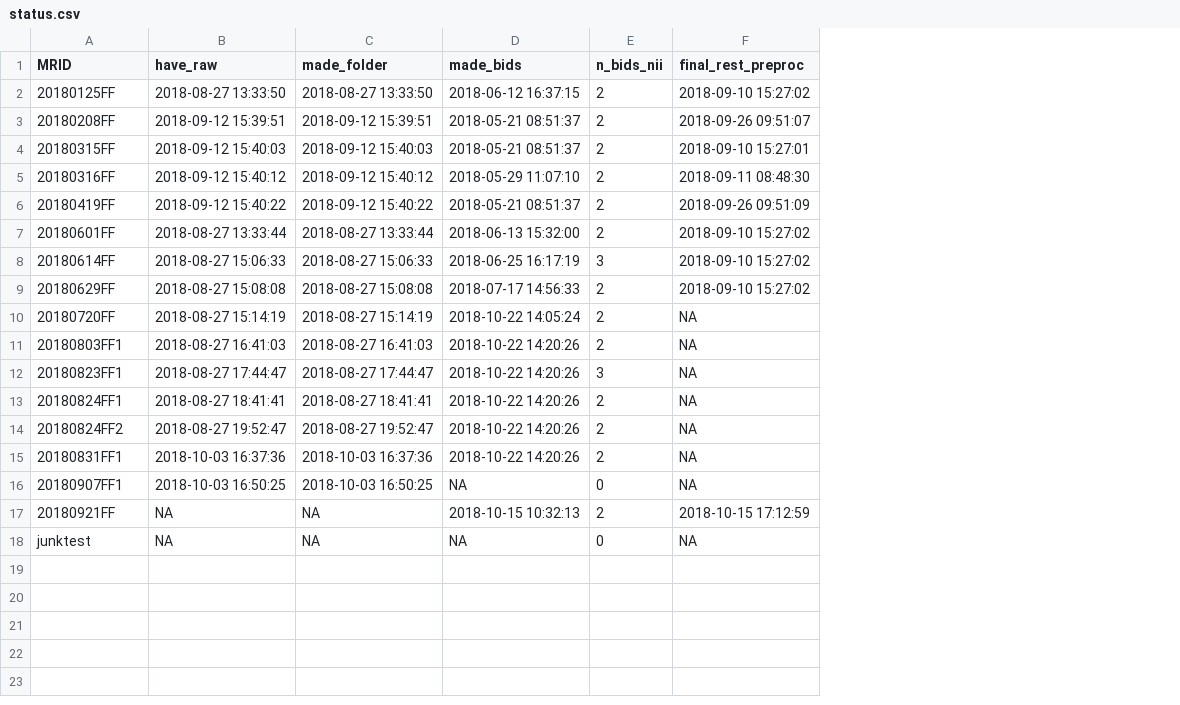
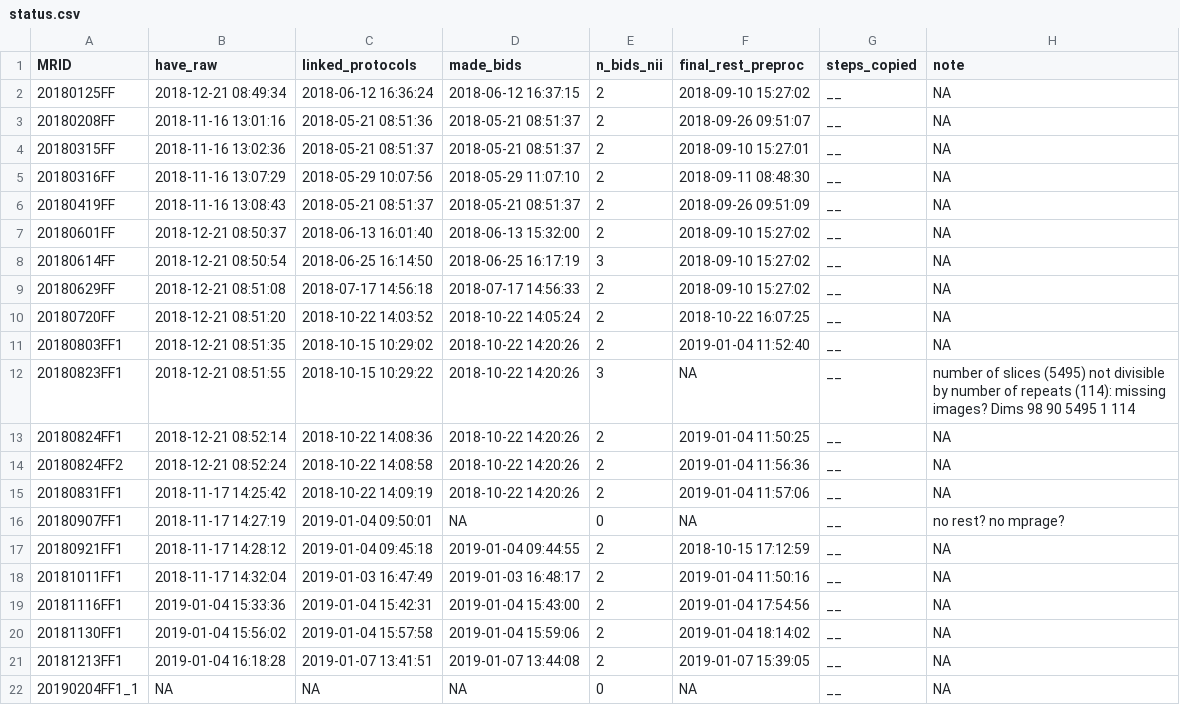
Before and after one commit to LabNeuroCogDevel/7TFF, a CSV file: scripts/status.csv, drawn as a sheet; removed rows and columns are numbered as before the commit, all else as after; the diff names each change by its address in the sheet, - before the commit and + after, or states it on an @@ line.

```diff
--- a/scripts/status.csv
+++ b/scripts/status.csv
-column C (made_folder), rows 2-18: 2018-08-27 13:33:50 | 2018-09-12 15:39:51 | 2018-09-12 15:40:03 | 2018-09-12 15:40:12 | 2018-09-12 15:40:22 | 2018-08-27 13:33:44 | 2018-08-27 15:06:33 | 2018-08-27 15:08:08 | 2018-08-27 15:14:19 | 2018-08-27 16:41:03 | 2018-08-27 17:44:47 | 2018-08-27 18:41:41 | 2018-08-27 19:52:47 | 2018-10-03 16:37:36 | 2018-10-03 16:50:25 | NA | NA
+column C (linked_protocols), rows 2-17: 2018-06-12 16:36:24 | 2018-05-21 08:51:36 | 2018-05-21 08:51:37 | 2018-05-29 10:07:56 | 2018-05-21 08:51:37 | 2018-06-13 16:01:40 | 2018-06-25 16:14:50 | 2018-07-17 14:56:18 | 2018-10-22 14:03:52 | 2018-10-15 10:29:02 | 2018-10-15 10:29:22 | 2018-10-22 14:08:36 | 2018-10-22 14:08:58 | 2018-10-22 14:09:19 | 2019-01-04 09:50:01 | 2019-01-04 09:45:18; row 22: NA
+column G (steps_copied), rows 2-17: all __; row 22: __
+column H (note), rows 2-17: NA | NA | NA | NA | NA | NA | NA | NA | NA | NA | number of slices (5495) not divisible by number of repeats (114): missing images? Dims 98 90 5495 1 114 | NA | NA | NA | no rest? no mprage? | NA; row 22: NA
-B2 (have_raw): 2018-08-27 13:33:50
+B2 (have_raw): 2018-12-21 08:49:34
-B3 (have_raw): 2018-09-12 15:39:51
+B3 (have_raw): 2018-11-16 13:01:16
-B4 (have_raw): 2018-09-12 15:40:03
+B4 (have_raw): 2018-11-16 13:02:36
-B5 (have_raw): 2018-09-12 15:40:12
+B5 (have_raw): 2018-11-16 13:07:29
-B6 (have_raw): 2018-09-12 15:40:22
+B6 (have_raw): 2018-11-16 13:08:43
-B7 (have_raw): 2018-08-27 13:33:44
+B7 (have_raw): 2018-12-21 08:50:37
-B8 (have_raw): 2018-08-27 15:06:33
+B8 (have_raw): 2018-12-21 08:50:54
-B9 (have_raw): 2018-08-27 15:08:08
+B9 (have_raw): 2018-12-21 08:51:08
-B10 (have_raw): 2018-08-27 15:14:19
+B10 (have_raw): 2018-12-21 08:51:20
-F10 (final_rest_preproc): NA
+F10 (final_rest_preproc): 2018-10-22 16:07:25
-B11 (have_raw): 2018-08-27 16:41:03
+B11 (have_raw): 2018-12-21 08:51:35
-F11 (final_rest_preproc): NA
+F11 (final_rest_preproc): 2019-01-04 11:52:40
-B12 (have_raw): 2018-08-27 17:44:47
+B12 (have_raw): 2018-12-21 08:51:55
-B13 (have_raw): 2018-08-27 18:41:41
+B13 (have_raw): 2018-12-21 08:52:14
-F13 (final_rest_preproc): NA
+F13 (final_rest_preproc): 2019-01-04 11:50:25
-B14 (have_raw): 2018-08-27 19:52:47
+B14 (have_raw): 2018-12-21 08:52:24
-F14 (final_rest_preproc): NA
+F14 (final_rest_preproc): 2019-01-04 11:56:36
-B15 (have_raw): 2018-10-03 16:37:36
+B15 (have_raw): 2018-11-17 14:25:42
-F15 (final_rest_preproc): NA
+F15 (final_rest_preproc): 2019-01-04 11:57:06
-B16 (have_raw): 2018-10-03 16:50:25
+B16 (have_raw): 2018-11-17 14:27:19
-A17 (MRID): 20180921FF
+A17 (MRID): 20180921FF1
-B17 (have_raw): NA
+B17 (have_raw): 2018-11-17 14:28:12
-D17 (made_bids): 2018-10-15 10:32:13
+D17 (made_bids): 2019-01-04 09:44:55
+row 18: 20181011FF1 | 2018-11-17 14:32:04 | 2019-01-03 16:47:49 | 2019-01-03 16:48:17 | 2 | 2019-01-04 11:50:16 | __ | NA
+row 19: 20181116FF1 | 2019-01-04 15:33:36 | 2019-01-04 15:42:31 | 2019-01-04 15:43:00 | 2 | 2019-01-04 17:54:56 | __ | NA
+row 20: 20181130FF1 | 2019-01-04 15:56:02 | 2019-01-04 15:57:58 | 2019-01-04 15:59:06 | 2 | 2019-01-04 18:14:02 | __ | NA
+row 21: 20181213FF1 | 2019-01-04 16:18:28 | 2019-01-07 13:41:51 | 2019-01-07 13:44:08 | 2 | 2019-01-07 15:39:05 | __ | NA
-A22 (MRID): junktest
+A22 (MRID): 20190204FF1_1
```
Also changed, not shown: 11 other files.
